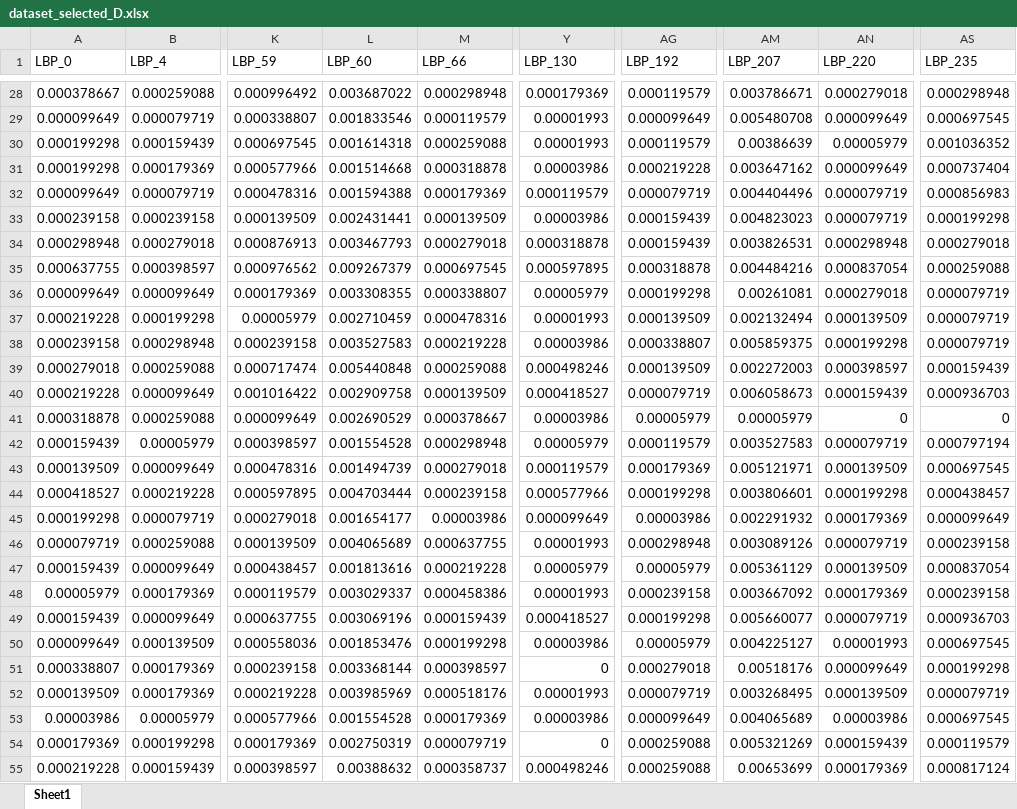
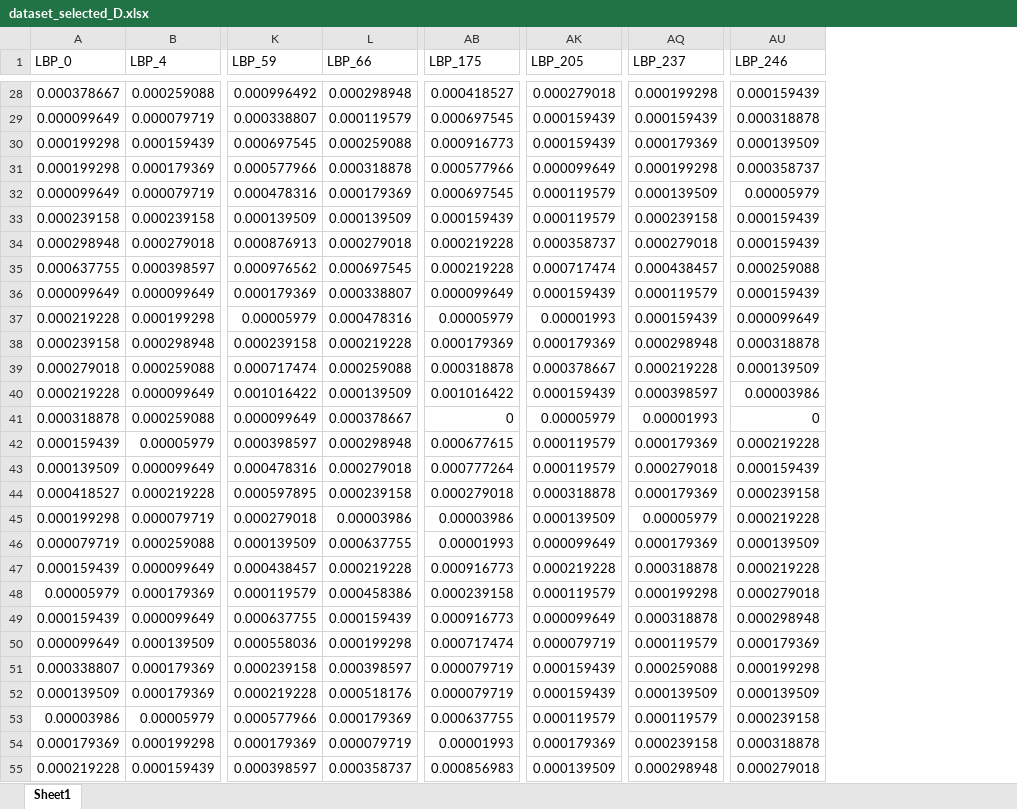
Before and after one commit to tredyfernandoanggara/Diabetic-Retinopathy-Classification-using-Machine-Learning-and-Deep-Learning, an Excel workbook: Excel/dataset_selected_D.xlsx, sheet Sheet1, drawn as a sheet; only a part is shown, gaps mark what is left out; values as stored, in another font and other column widths than the file's, no borders; removed rows and columns are numbered as before the commit, all else as after; the diff covers the shown part only; the diff names each change by its address in the sheet, - before the commit and + after, or states it on an @@ line.

```diff
--- a/Excel/dataset_selected_D.xlsx (sheet Sheet1)
+++ b/Excel/dataset_selected_D.xlsx (sheet Sheet1)
-column L (LBP_60), rows 28-55: 0.003687022 | 0.001833546 | 0.001614318 | 0.001514668 | 0.001594388 | 0.002431441 | 0.003467793 | 0.009267379 | 0.003308355 | 0.002710459 | 0.003527583 | 0.005440848 | 0.002909758 | 0.002690529 | 0.001554528 | 0.001494739 | 0.004703444 | 0.001654177 | 0.004065689 | 0.001813616 | 0.003029337 | 0.003069196 | 0.001853476 | 0.003368144 | 0.003985969 | 0.001554528 | 0.002750319 | 0.00388632
-column Y (LBP_130), rows 28-55: 0.000179369 | 0.00001993 | 0.00001993 | 0.00003986 | 0.000119579 | 0.00003986 | 0.000318878 | 0.000597895 | 0.00005979 | 0.00001993 | 0.00003986 | 0.000498246 | 0.000418527 | 0.00003986 | 0.00005979 | 0.000119579 | 0.000577966 | 0.000099649 | 0.00001993 | 0.00005979 | 0.00001993 | 0.000418527 | 0.00003986 | 0 | 0.00001993 | 0.00003986 | 0 | 0.000498246
+column AB (LBP_175), rows 28-55: 0.000418527 | 0.000697545 | 0.000916773 | 0.000577966 | 0.000697545 | 0.000159439 | 0.000219228 | 0.000219228 | 0.000099649 | 0.00005979 | 0.000179369 | 0.000318878 | 0.001016422 | 0 | 0.000677615 | 0.000777264 | 0.000279018 | 0.00003986 | 0.00001993 | 0.000916773 | 0.000239158 | 0.000916773 | 0.000717474 | 0.000079719 | 0.000079719 | 0.000637755 | 0.00001993 | 0.000856983
-column AG (LBP_192), rows 28-55: 0.000119579 | 0.000099649 | 0.000119579 | 0.000219228 | 0.000079719 | 0.000159439 | 0.000159439 | 0.000318878 | 0.000199298 | 0.000139509 | 0.000338807 | 0.000139509 | 0.000079719 | 0.00005979 | 0.000119579 | 0.000179369 | 0.000199298 | 0.00003986 | 0.000298948 | 0.00005979 | 0.000239158 | 0.000199298 | 0.00005979 | 0.000279018 | 0.000079719 | 0.000099649 | 0.000259088 | 0.000259088
-column AM (LBP_207), rows 28-55: 0.003786671 | 0.005480708 | 0.00386639 | 0.003647162 | 0.004404496 | 0.004823023 | 0.003826531 | 0.004484216 | 0.00261081 | 0.002132494 | 0.005859375 | 0.002272003 | 0.006058673 | 0.00005979 | 0.003527583 | 0.005121971 | 0.003806601 | 0.002291932 | 0.003089126 | 0.005361129 | 0.003667092 | 0.005660077 | 0.004225127 | 0.00518176 | 0.003268495 | 0.004065689 | 0.005321269 | 0.00653699
-column AS (LBP_235), rows 28-55: 0.000298948 | 0.000697545 | 0.001036352 | 0.000737404 | 0.000856983 | 0.000199298 | 0.000279018 | 0.000259088 | 0.000079719 | 0.000079719 | 0.000079719 | 0.000159439 | 0.000936703 | 0 | 0.000797194 | 0.000697545 | 0.000438457 | 0.000099649 | 0.000239158 | 0.000837054 | 0.000239158 | 0.000936703 | 0.000697545 | 0.000199298 | 0.000079719 | 0.000697545 | 0.000119579 | 0.000817124
+column AQ (LBP_237), rows 28-55: 0.000199298 | 0.000159439 | 0.000179369 | 0.000199298 | 0.000139509 | 0.000239158 | 0.000279018 | 0.000438457 | 0.000119579 | 0.000159439 | 0.000298948 | 0.000219228 | 0.000398597 | 0.00001993 | 0.000179369 | 0.000279018 | 0.000179369 | 0.00005979 | 0.000179369 | 0.000318878 | 0.000199298 | 0.000318878 | 0.000119579 | 0.000259088 | 0.000139509 | 0.000119579 | 0.000239158 | 0.000298948
+column AU (LBP_246), rows 28-55: 0.000159439 | 0.000318878 | 0.000139509 | 0.000358737 | 0.00005979 | 0.000159439 | 0.000159439 | 0.000259088 | 0.000159439 | 0.000099649 | 0.000318878 | 0.000139509 | 0.00003986 | 0 | 0.000219228 | 0.000159439 | 0.000239158 | 0.000219228 | 0.000139509 | 0.000219228 | 0.000279018 | 0.000298948 | 0.000179369 | 0.000199298 | 0.000139509 | 0.000239158 | 0.000318878 | 0.000279018
-AK1: LBP_220
+AK1: LBP_205
-AK29 (LBP_205): 0.000099649
+AK29 (LBP_205): 0.000159439
-AK30 (LBP_205): 0.00005979
+AK30 (LBP_205): 0.000159439
-AK32:AK33 (LBP_205): 0.000079719
+AK32:AK33 (LBP_205): 0.000119579
-AK34 (LBP_205): 0.000298948
+AK34 (LBP_205): 0.000358737
-AK35 (LBP_205): 0.000837054
+AK35 (LBP_205): 0.000717474
-AK36 (LBP_205): 0.000279018
+AK36 (LBP_205): 0.000159439
-AK37 (LBP_205): 0.000139509
+AK37 (LBP_205): 0.00001993
-AK38 (LBP_205): 0.000199298
+AK38 (LBP_205): 0.000179369
-AK39 (LBP_205): 0.000398597
+AK39 (LBP_205): 0.000378667
-AK41 (LBP_205): 0
+AK41 (LBP_205): 0.00005979
-AK42 (LBP_205): 0.000079719
+AK42 (LBP_205): 0.000119579
-AK43 (LBP_205): 0.000139509
+AK43 (LBP_205): 0.000119579
-AK44 (LBP_205): 0.000199298
+AK44 (LBP_205): 0.000318878
-AK45 (LBP_205): 0.000179369
+AK45 (LBP_205): 0.000139509
-AK46 (LBP_205): 0.000079719
+AK46 (LBP_205): 0.000099649
-AK47 (LBP_205): 0.000139509
+AK47 (LBP_205): 0.000219228
-AK48 (LBP_205): 0.000179369
+AK48 (LBP_205): 0.000119579
-AK49 (LBP_205): 0.000079719
+AK49 (LBP_205): 0.000099649
-AK50 (LBP_205): 0.00001993
+AK50 (LBP_205): 0.000079719
-AK51 (LBP_205): 0.000099649
+AK51 (LBP_205): 0.000159439
-AK52 (LBP_205): 0.000139509
+AK52 (LBP_205): 0.000159439
-AK53 (LBP_205): 0.00003986
+AK53 (LBP_205): 0.000119579
-AK54 (LBP_205): 0.000159439
+AK54 (LBP_205): 0.000179369
-AK55 (LBP_205): 0.000179369
+AK55 (LBP_205): 0.000139509
```
Also changed, not shown: 636 edited cells elsewhere in this sheet, Excel/dataset_extract_B.xlsx, Excel/dataset_extract_D.xlsx, 40 other files.
